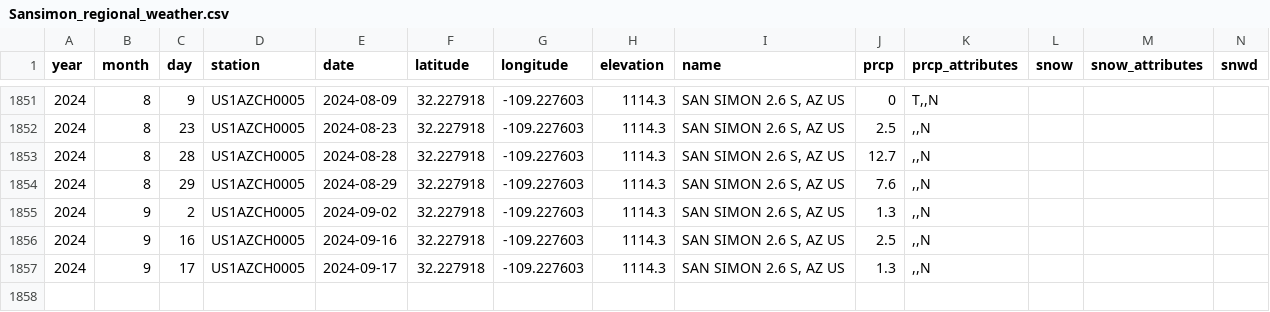
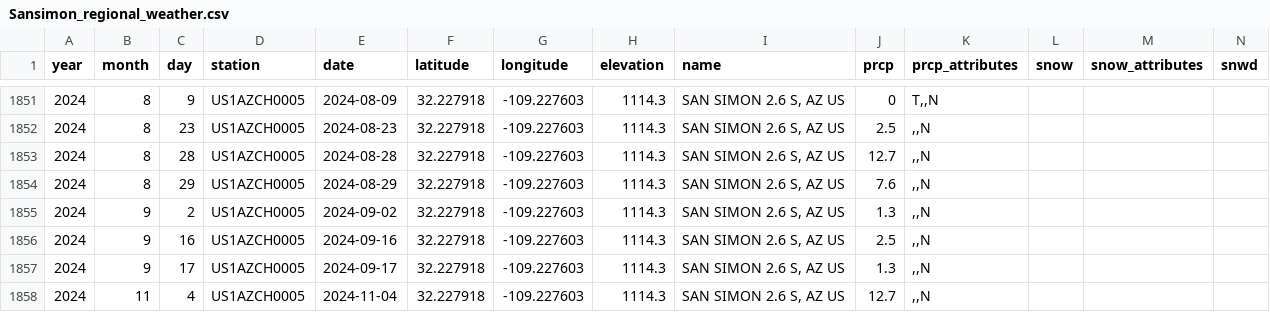
Before and after one commit to weecology/PortalData, a CSV file: Weather/Sansimon_regional_weather.csv, drawn as a sheet; only a part is shown, gaps mark what is left out; rows hold the shown columns only; the diff names each change by its address in the sheet, - before the commit and + after, or states it on an @@ line.

Commit message:
Update data and trigger archive: GitHub Build 1184 [skip ci] [cron]

```diff
--- a/Weather/Sansimon_regional_weather.csv
+++ b/Weather/Sansimon_regional_weather.csv
+row 1858: 2024 | 11 | 4 | US1AZCH0005 | 2024-11-04 | 32.227918 | -109.227603 | 1114.3 | SAN SIMON 2.6 S, AZ US | 12.7 | ,,N
```
Also changed, not shown: 1 other file.
